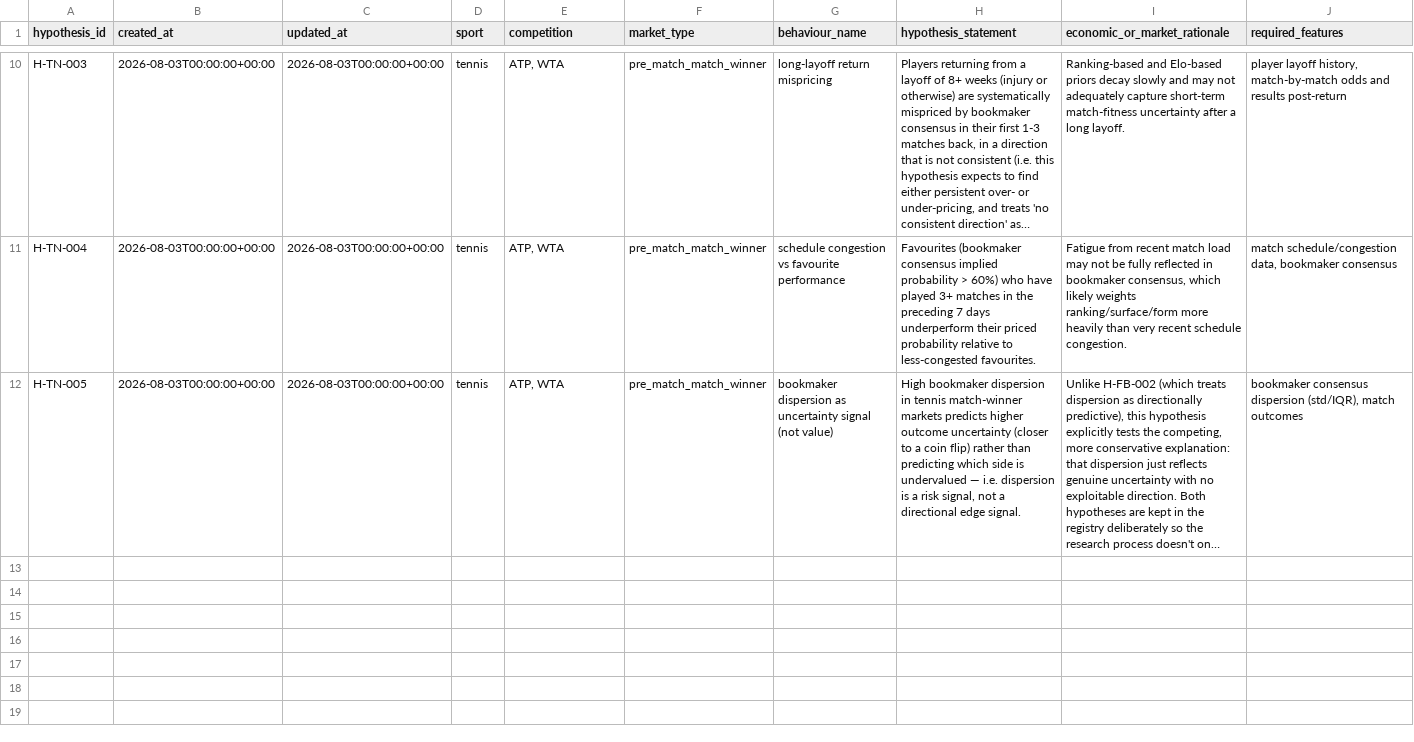
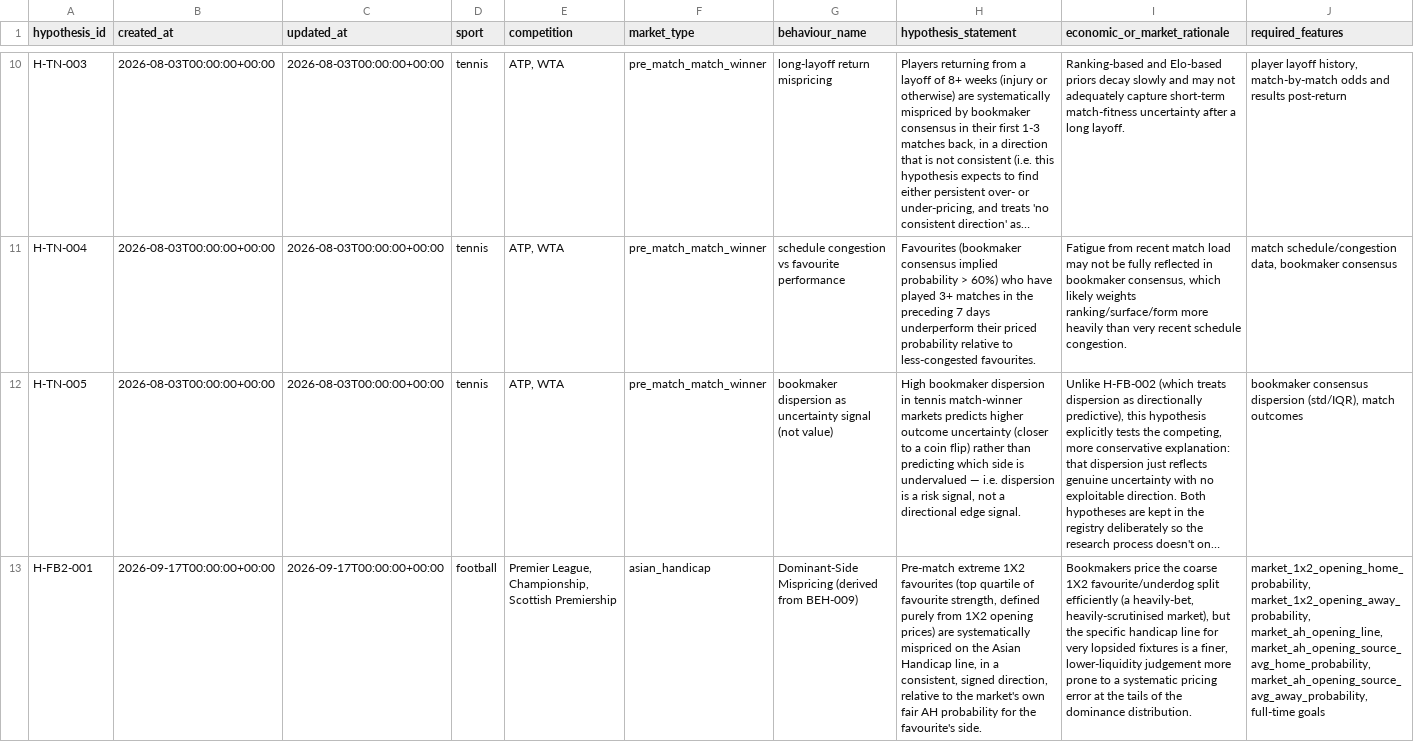
Before and after one commit to frazwil19-gif/prediction-markets-lab, a CSV file: research/hypotheses/hypothesis_registry.csv, drawn as a sheet; only a part is shown, gaps mark what is left out; long unchanged cells end in …; rows hold the shown columns only; the diff covers the shown part only; the diff names each change by its address in the sheet, - before the commit and + after, or states it on an @@ line.

```diff
--- a/research/hypotheses/hypothesis_registry.csv
+++ b/research/hypotheses/hypothesis_registry.csv
+row 13: H-FB2-001 | 2026-09-17T00:00:00+00:00 | 2026-09-17T00:00:00+00:00 | football | Premier League, Championship, Scottish Premiership | asian_handicap | Dominant-Side Mispricing (derived from BEH-009) | Pre-match extreme 1X2 favourites (top quartile of favourite strength, defined purely from 1X2 opening prices) are systematically mispriced on the Asian Handicap line, in a consistent, signed direction, relative to the market's own fair AH probability for the favourite's side. | Bookmakers price the coarse 1X2 favourite/underdog split efficiently (a heavily-bet, heavily-scrutinised market), but the specific handicap line for very lopsided fixtures is a finer, lower-liquidity judgement more prone to a systematic pricing error at the tails of the dominance distribution. | market_1x2_opening_home_probability, market_1x2_opening_away_probability, market_ah_opening_line, market_ah_opening_source_avg_home_probability, market_ah_opening_source_avg_away_probability, full-time goals
```
Also changed, not shown: 1 added row elsewhere in this file, 3 other files.
